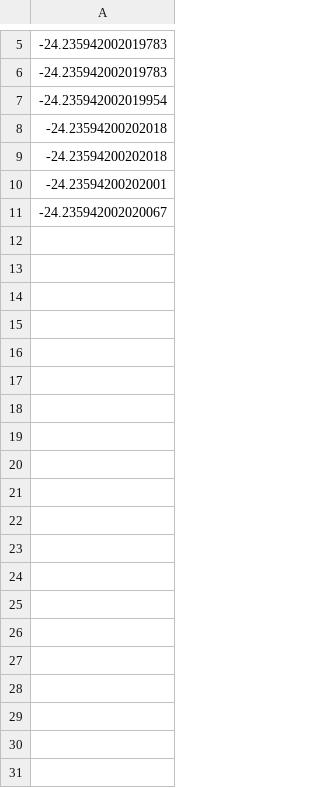
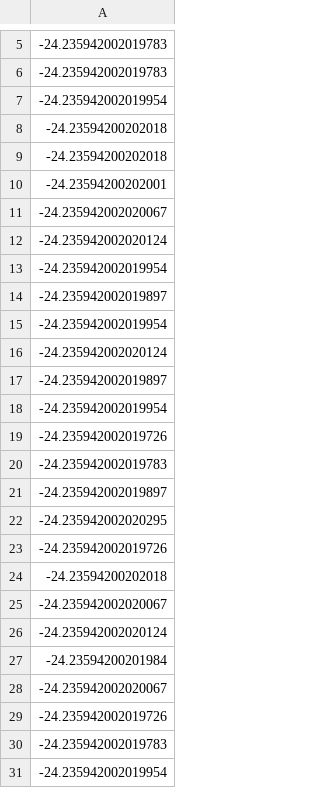
Before and after one commit to smgroves/CHsolvers_package, a CSV file: output/output_Julia-periodic/periodic_SAV_finaltest_mass.csv, drawn as a sheet; only a part is shown, gaps mark what is left out; the diff covers the shown part only; the diff names each change by its address in the sheet, - before the commit and + after, or states it on an @@ line.

```diff
--- a/output/output_Julia-periodic/periodic_SAV_finaltest_mass.csv
+++ b/output/output_Julia-periodic/periodic_SAV_finaltest_mass.csv
+row 12: -24.235942002020124
+row 13: -24.235942002019954
+row 14: -24.235942002019897
+row 15: -24.235942002019954
+row 16: -24.235942002020124
+row 17: -24.235942002019897
+row 18: -24.235942002019954
+row 19: -24.235942002019726
+row 20: -24.235942002019783
+row 21: -24.235942002019897
+row 22: -24.235942002020295
+row 23: -24.235942002019726
+row 24: -24.23594200202018
+row 25: -24.235942002020067
+row 26: -24.235942002020124
+row 27: -24.23594200201984
+row 28: -24.235942002020067
+row 29: -24.235942002019726
+row 30: -24.235942002019783
+row 31: -24.235942002019954
```
Also changed, not shown: 170 added rows elsewhere in this file, output/output_Julia-neumann/neumann_SAV_finaltest_energy.csv, output/output_Julia-periodic/periodic_NMG_finaltest_energy.csv, 22 other files.
